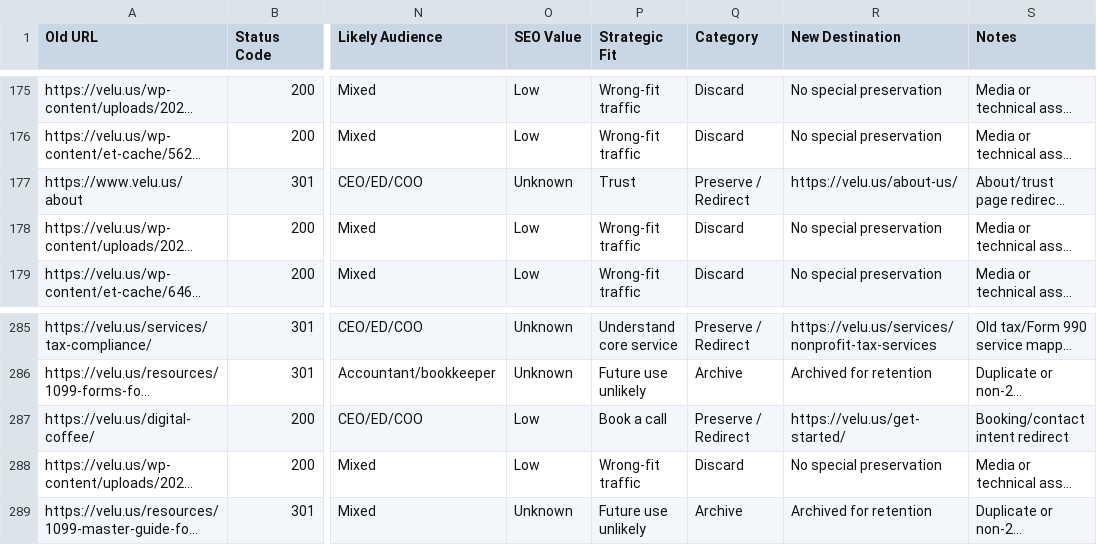
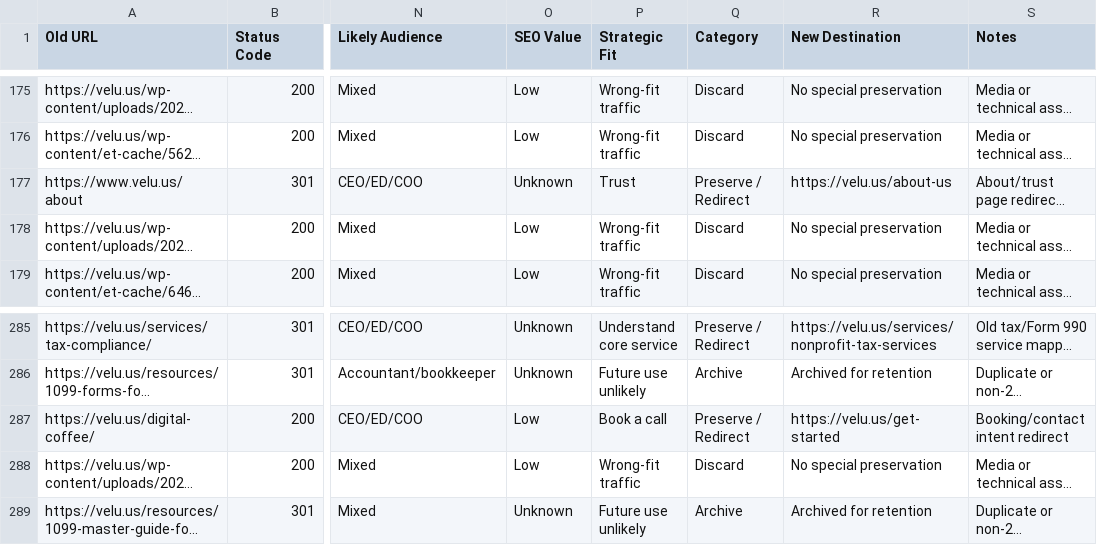
Before and after one commit to veluai/website-build, a CSV file: docs/pre-publication-url-audit.csv, drawn as a sheet; only a part is shown, gaps mark what is left out; long unchanged cells end in …; the diff covers the shown part only; the diff names each change by its address in the sheet, - before the commit and + after, or states it on an @@ line.

```diff
--- a/docs/pre-publication-url-audit.csv
+++ b/docs/pre-publication-url-audit.csv
-R177 (New Destination): https://velu.us/about-us/
+R177 (New Destination): https://velu.us/about-us
-R287 (New Destination): https://velu.us/get-started/
+R287 (New Destination): https://velu.us/get-started
```
Also changed, not shown: 6 edited cells elsewhere in this file, docs/pre-publication-launch-redirect-map.csv, 48 other files.
